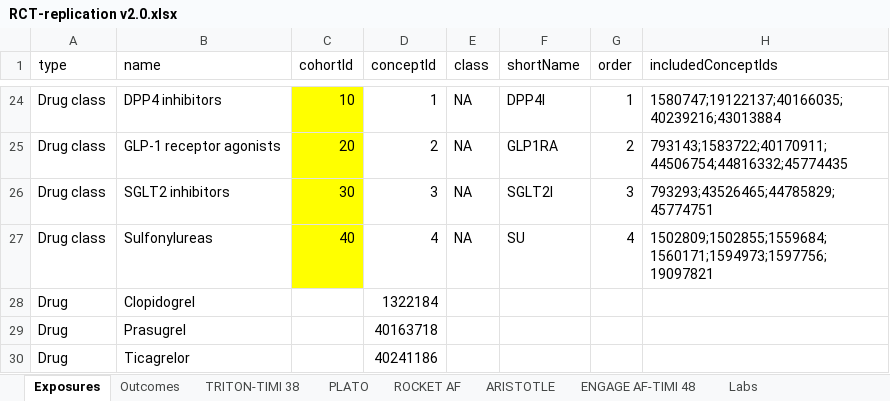
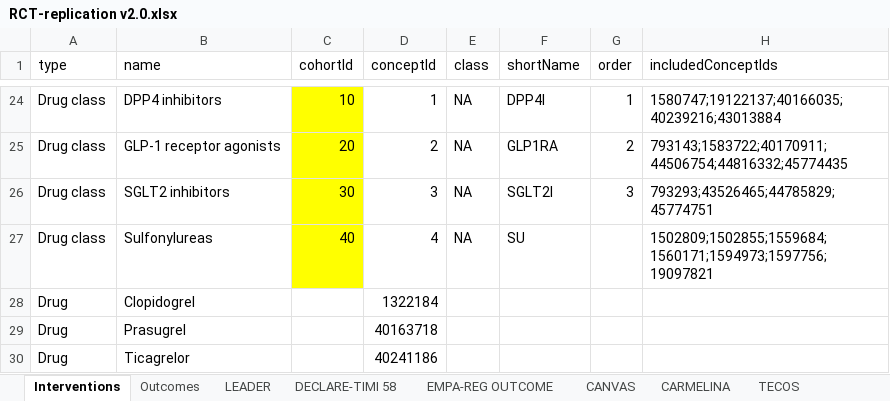
Before and after one commit to ohdsi-studies/Troy, an Excel workbook: documents/RCT-replication v2.0.xlsx, sheet Interventions, drawn as a sheet; only a part is shown, gaps mark what is left out; values as stored, in another font and other column widths than the file's, no borders; the diff names each change by its address in the sheet, - before the commit and + after, or states it on an @@ line.

```diff
--- a/documents/RCT-replication v2.0.xlsx (sheet Interventions)
+++ b/documents/RCT-replication v2.0.xlsx (sheet Interventions)
-sheet tab: Exposures
+sheet tab: Interventions
+sheet tab: LEADER
+sheet tab: DECLARE-TIMI 58
+sheet tab: EMPA-REG OUTCOME
+sheet tab: CANVAS
+sheet tab: CARMELINA
+sheet tab: TECOS
-G27 (order): 4
+G27 (order): (empty)
```
Also changed, not shown: other sheet tabs, documents/RCT_Study Criteria v1.1.xlsx, 2 other files.
